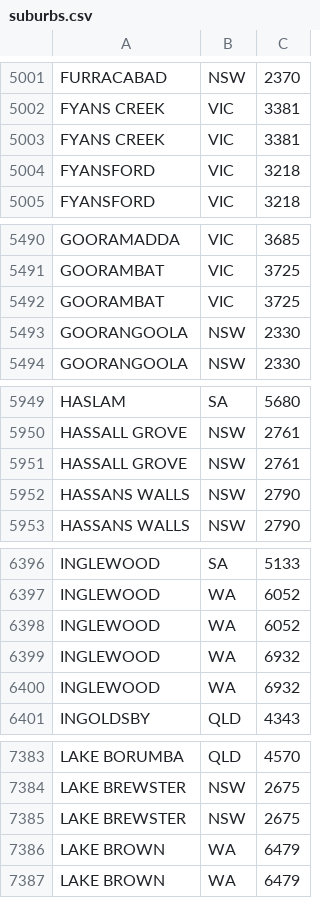
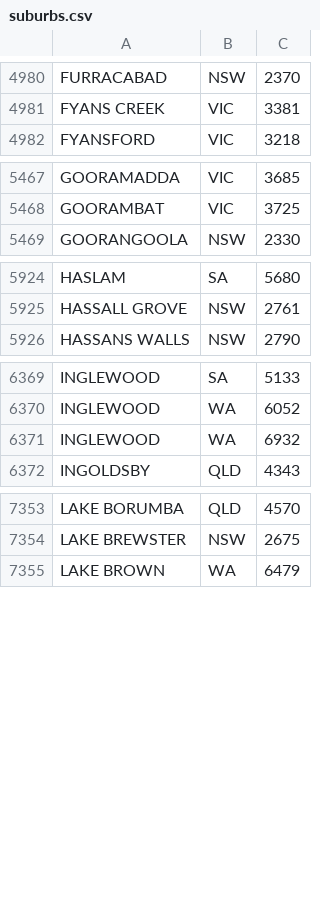
Before and after one commit to senpai-notices/Bookstore, a CSV file: BookstoreDomain/src/java/suburbs.csv, drawn as a sheet; only a part is shown, gaps mark what is left out; the diff covers the shown part only; the diff names each change by its address in the sheet, - before the commit and + after, or states it on an @@ line.

```diff
--- a/BookstoreDomain/src/java/suburbs.csv
+++ b/BookstoreDomain/src/java/suburbs.csv
-row 5003: FYANS CREEK | VIC | 3381
-row 5004: FYANSFORD | VIC | 3218
-row 5492: GOORAMBAT | VIC | 3725
-row 5493: GOORANGOOLA | NSW | 2330
-row 5951: HASSALL GROVE | NSW | 2761
-row 5952: HASSANS WALLS | NSW | 2790
-row 6398: INGLEWOOD | WA | 6052
-row 6399: INGLEWOOD | WA | 6932
-row 7385: LAKE BREWSTER | NSW | 2675
-row 7386: LAKE BROWN | WA | 6479
```
Also changed, not shown: 54 removed rows elsewhere in this file.
